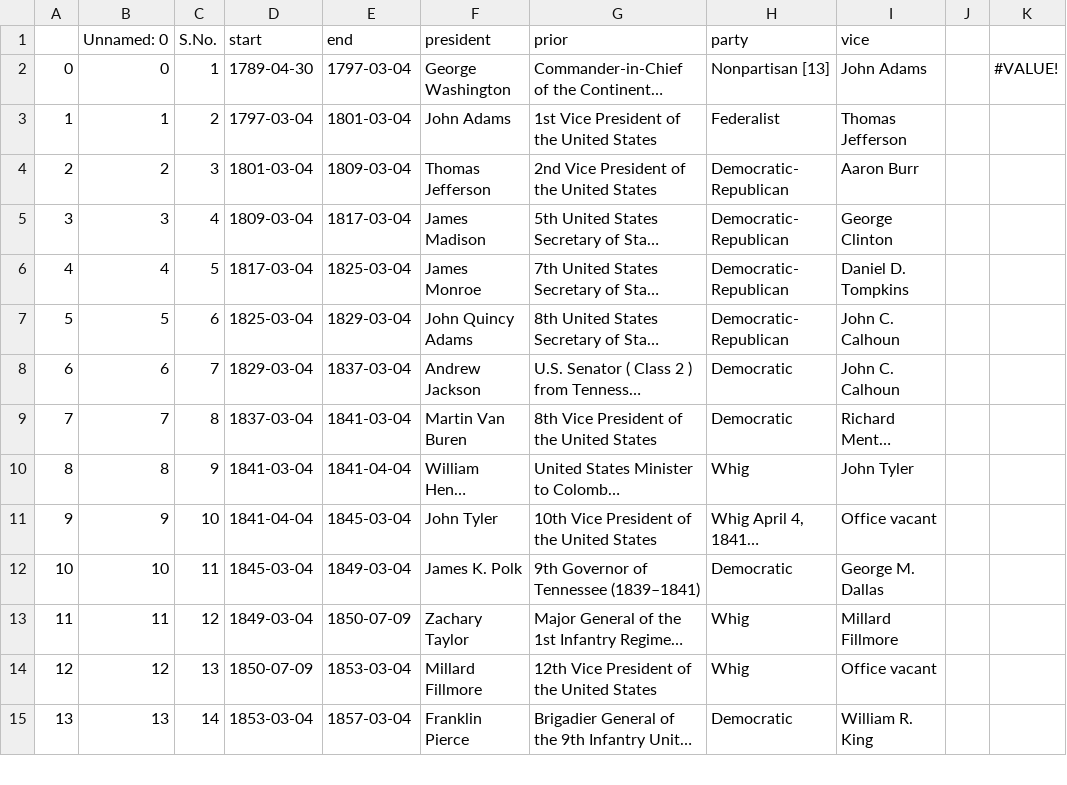
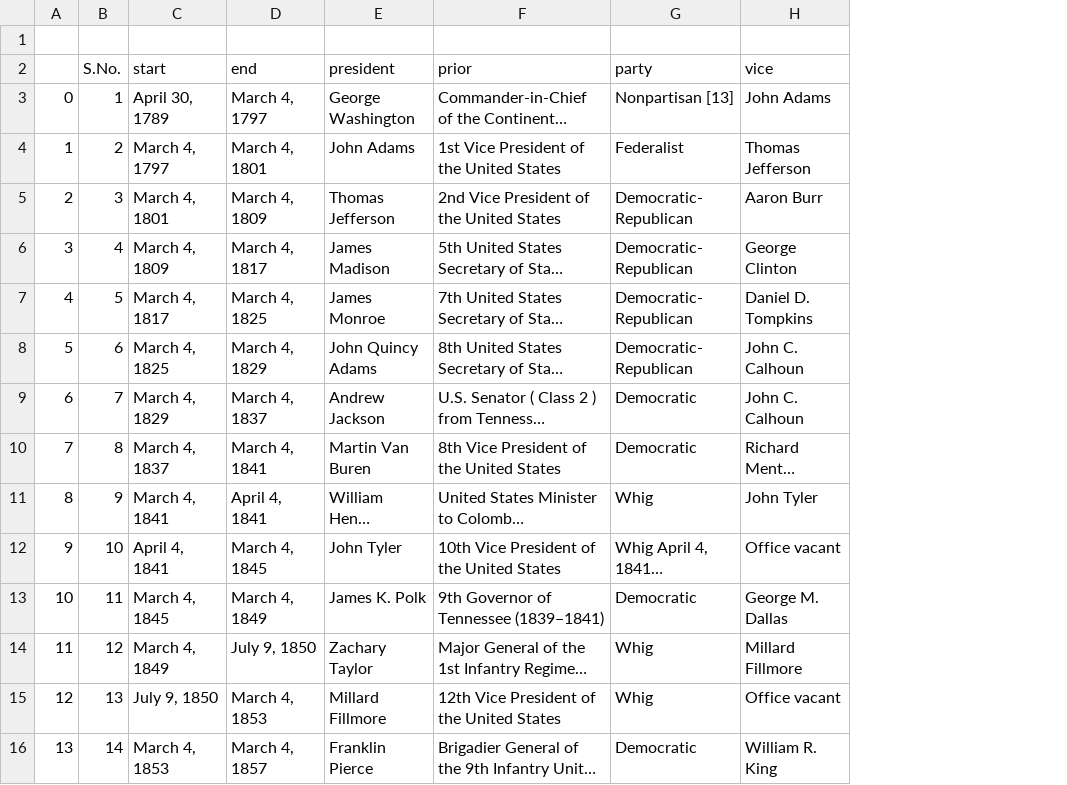
Before and after one commit to Carterbouley/mod_3_project, a CSV file: us_presidents.csv, drawn as a sheet; only a part is shown; long unchanged cells end in …; removed rows and columns are numbered as before the commit, all else as after; the diff covers the shown part only; the diff names each change by its address in the sheet, - before the commit and + after, or states it on an @@ line.

Commit message:
fix

```diff
--- a/us_presidents.csv
+++ b/us_presidents.csv
-column B (Unnamed: 0), rows 2-15: 0 | 1 | 2 | 3 | 4 | 5 | 6 | 7 | 8 | 9 | 10 | 11 | 12 | 13
-column J, empty
-column K, row 2: #VALUE!
+row 1: (empty)
-C3 (start): 1789-04-30
+C3 (start): April 30, 1789
-D3 (end): 1797-03-04
+D3 (end): March 4, 1797
-C4 (start): 1797-03-04
+C4 (start): March 4, 1797
-D4 (end): 1801-03-04
+D4 (end): March 4, 1801
-C5 (start): 1801-03-04
+C5 (start): March 4, 1801
-D5 (end): 1809-03-04
+D5 (end): March 4, 1809
-C6 (start): 1809-03-04
+C6 (start): March 4, 1809
-D6 (end): 1817-03-04
+D6 (end): March 4, 1817
-C7 (start): 1817-03-04
+C7 (start): March 4, 1817
-D7 (end): 1825-03-04
+D7 (end): March 4, 1825
-C8 (start): 1825-03-04
+C8 (start): March 4, 1825
-D8 (end): 1829-03-04
+D8 (end): March 4, 1829
-C9 (start): 1829-03-04
+C9 (start): March 4, 1829
-D9 (end): 1837-03-04
+D9 (end): March 4, 1837
-C10 (start): 1837-03-04
+C10 (start): March 4, 1837
-D10 (end): 1841-03-04
+D10 (end): March 4, 1841
-C11 (start): 1841-03-04
+C11 (start): March 4, 1841
-D11 (end): 1841-04-04
+D11 (end): April 4, 1841
-C12 (start): 1841-04-04
+C12 (start): April 4, 1841
-D12 (end): 1845-03-04
+D12 (end): March 4, 1845
-C13 (start): 1845-03-04
+C13 (start): March 4, 1845
-D13 (end): 1849-03-04
+D13 (end): March 4, 1849
-C14 (start): 1849-03-04
+C14 (start): March 4, 1849
-D14 (end): 1850-07-09
+D14 (end): July 9, 1850
-C15 (start): 1850-07-09
+C15 (start): July 9, 1850
-D15 (end): 1853-03-04
+D15 (end): March 4, 1853
-C16 (start): 1853-03-04
+C16 (start): March 4, 1853
-D16 (end): 1857-03-04
+D16 (end): March 4, 1857
```
Also changed, not shown: 62 edited cells elsewhere in this file.
